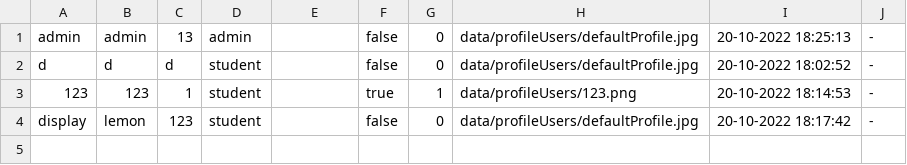
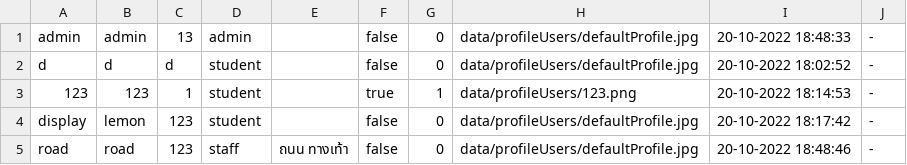
Before and after one commit to atitaya03/project_java_piao, a CSV file: data/csv/userData.csv, drawn as a sheet.

```diff
--- a/data/csv/userData.csv
+++ b/data/csv/userData.csv
@@ -1,2 +1,2 @@
-admin,admin,13,admin,,false,0,data/profileUsers/defaultProfile.jpg,20-10-2022 18:25:13,-
+admin,admin,13,admin,,false,0,data/profileUsers/defaultProfile.jpg,20-10-2022 18:48:33,-
 d,d,d,student,,false,0,data/profileUsers/defaultProfile.jpg,20-10-2022 18:02:52,-
@@ -4 +4,2 @@ d,d,d,student,,false,0,data/profileUsers/defaultProfile.jpg,20-10-2022 18:02:52,
 display,lemon,123,student,,false,0,data/profileUsers/defaultProfile.jpg,20-10-2022 18:17:42,-
+road,road,123,staff,ถนน ทางเท้า,false,0,data/profileUsers/defaultProfile.jpg,20-10-2022 18:48:46,-
```
Also changed, not shown: 3 other files.
